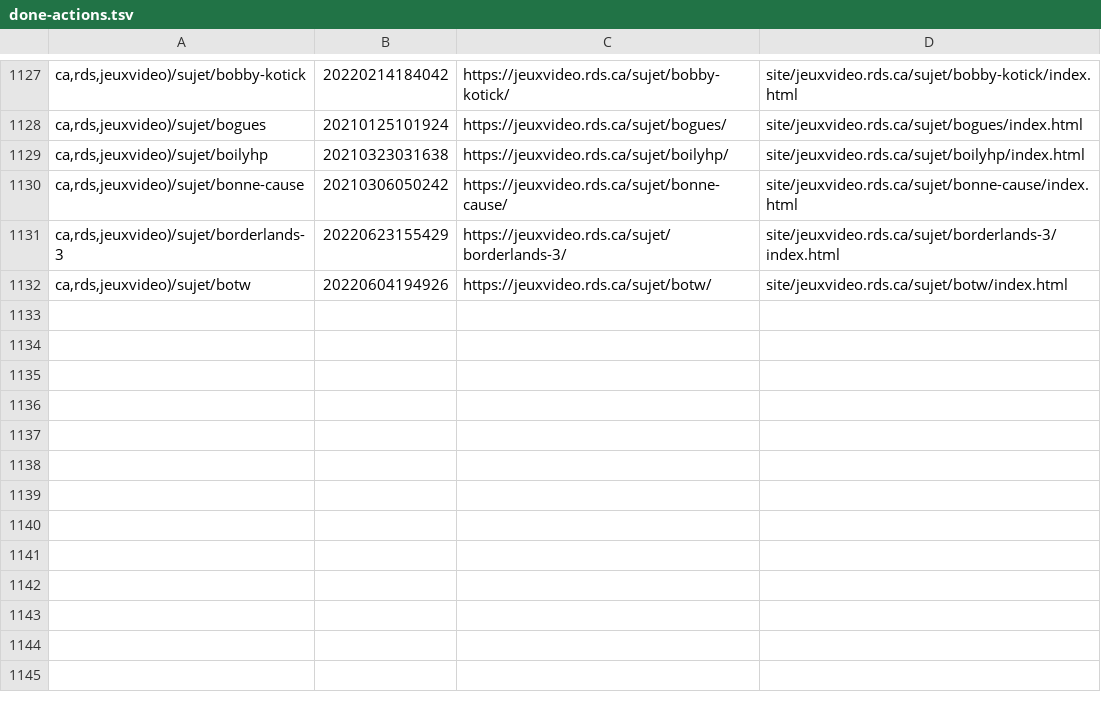
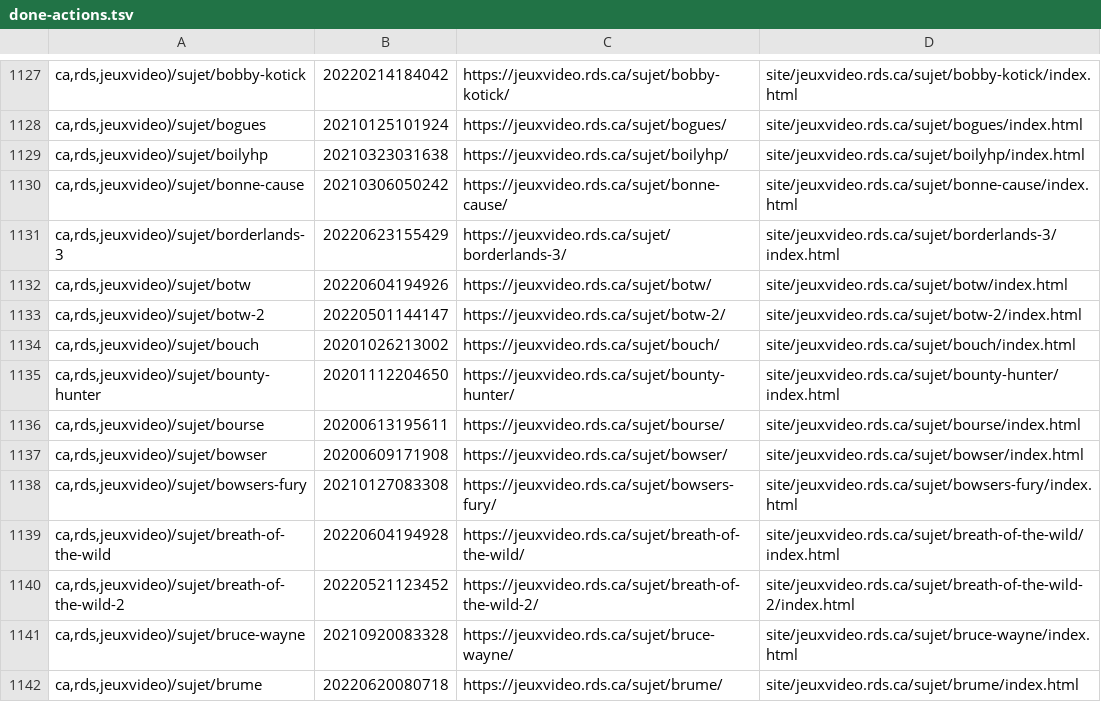
Before and after one commit to mjramos86/archiveRDSV, a TSV file: state/done-actions.tsv, drawn as a sheet; only a part is shown, gaps mark what is left out.

```diff
--- a/state/done-actions.tsv
+++ b/state/done-actions.tsv
@@ -1132 +1132,11 @@ ca,rds,jeuxvideo)/sujet/borderlands-3	20220623155429	https://jeuxvideo.rds.ca/su
 ca,rds,jeuxvideo)/sujet/botw	20220604194926	https://jeuxvideo.rds.ca/sujet/botw/	site/jeuxvideo.rds.ca/sujet/botw/index.html
+ca,rds,jeuxvideo)/sujet/botw-2	20220501144147	https://jeuxvideo.rds.ca/sujet/botw-2/	site/jeuxvideo.rds.ca/sujet/botw-2/index.html
+ca,rds,jeuxvideo)/sujet/bouch	20201026213002	https://jeuxvideo.rds.ca/sujet/bouch/	site/jeuxvideo.rds.ca/sujet/bouch/index.html
+ca,rds,jeuxvideo)/sujet/bounty-hunter	20201112204650	https://jeuxvideo.rds.ca/sujet/bounty-hunter/	site/jeuxvideo.rds.ca/sujet/bounty-hunter/index.html
+ca,rds,jeuxvideo)/sujet/bourse	20200613195611	https://jeuxvideo.rds.ca/sujet/bourse/	site/jeuxvideo.rds.ca/sujet/bourse/index.html
+ca,rds,jeuxvideo)/sujet/bowser	20200609171908	https://jeuxvideo.rds.ca/sujet/bowser/	site/jeuxvideo.rds.ca/sujet/bowser/index.html
+ca,rds,jeuxvideo)/sujet/bowsers-fury	20210127083308	https://jeuxvideo.rds.ca/sujet/bowsers-fury/	site/jeuxvideo.rds.ca/sujet/bowsers-fury/index.html
+ca,rds,jeuxvideo)/sujet/breath-of-the-wild	20220604194928	https://jeuxvideo.rds.ca/sujet/breath-of-the-wild/	site/jeuxvideo.rds.ca/sujet/breath-of-the-wild/index.html
+ca,rds,jeuxvideo)/sujet/breath-of-the-wild-2	20220521123452	https://jeuxvideo.rds.ca/sujet/breath-of-the-wild-2/	site/jeuxvideo.rds.ca/sujet/breath-of-the-wild-2/index.html
+ca,rds,jeuxvideo)/sujet/bruce-wayne	20210920083328	https://jeuxvideo.rds.ca/sujet/bruce-wayne/	site/jeuxvideo.rds.ca/sujet/bruce-wayne/index.html
+ca,rds,jeuxvideo)/sujet/brume	20220620080718	https://jeuxvideo.rds.ca/sujet/brume/	site/jeuxvideo.rds.ca/sujet/brume/index.html
```
